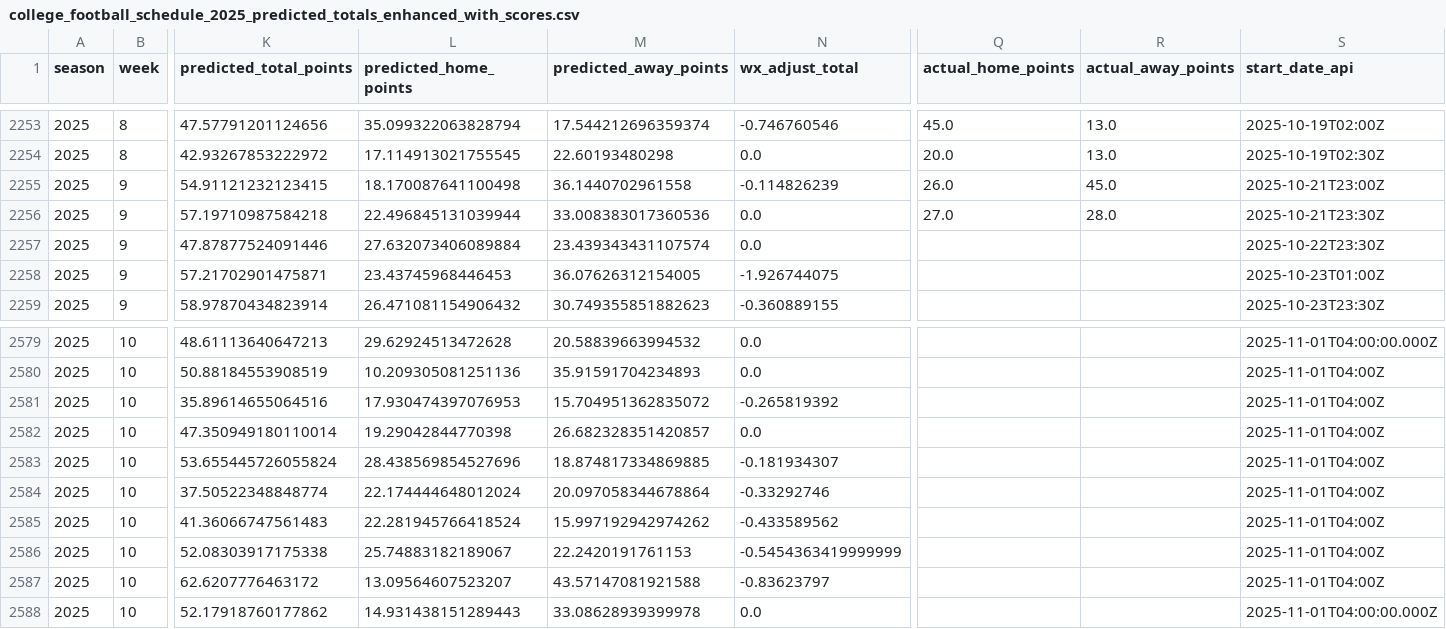
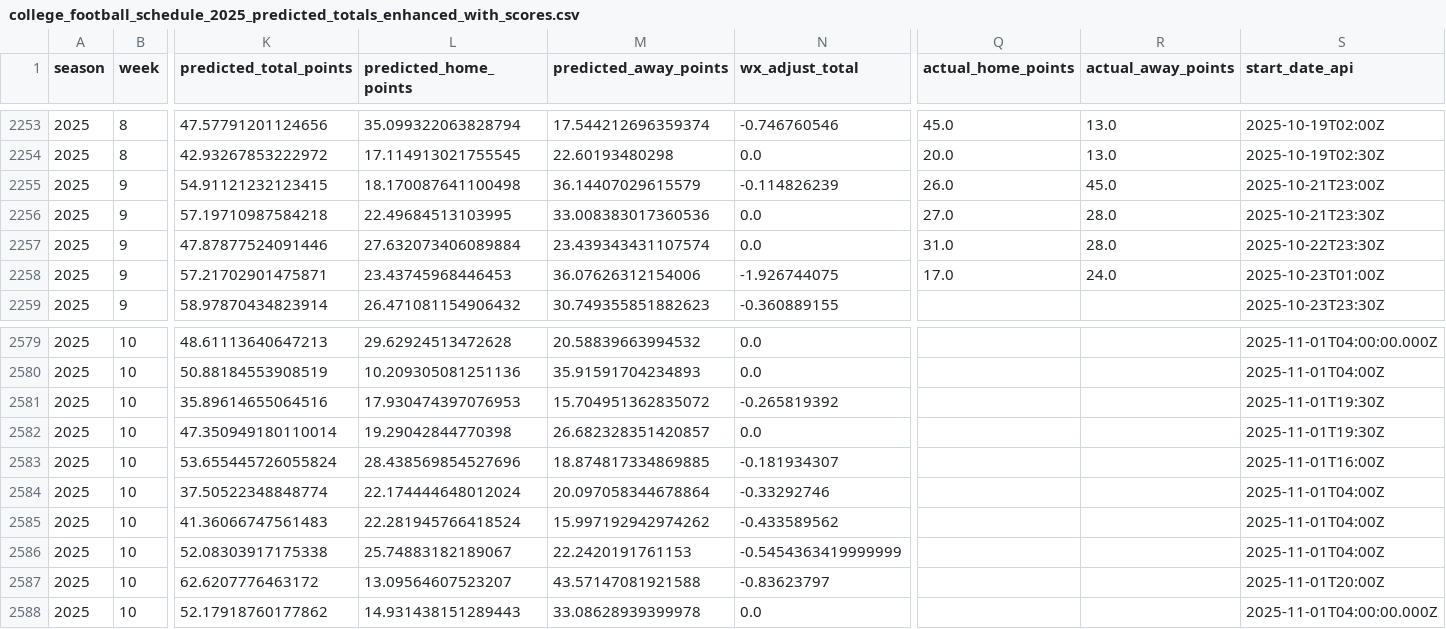
Before and after one commit to mostgood1/NCAAF-Predictions, a CSV file: data/college_football_schedule_2025_predicted_totals_enhanced_with_scores.csv, drawn as a sheet; only a part is shown, gaps mark what is left out; the diff covers the shown part only; the diff names each change by its address in the sheet, - before the commit and + after, or states it on an @@ line.

```diff
--- a/data/college_football_schedule_2025_predicted_totals_enhanced_with_scores.csv
+++ b/data/college_football_schedule_2025_predicted_totals_enhanced_with_scores.csv
-M2255 (predicted_away_points): 36.1440702961558
+M2255 (predicted_away_points): 36.14407029615579
-L2256 (predicted_home_points): 22.496845131039944
+L2256 (predicted_home_points): 22.49684513103995
-Q2257 (actual_home_points): (empty)
+Q2257 (actual_home_points): 31.0
-R2257 (actual_away_points): (empty)
+R2257 (actual_away_points): 28.0
-M2258 (predicted_away_points): 36.07626312154005
+M2258 (predicted_away_points): 36.07626312154006
-Q2258 (actual_home_points): (empty)
+Q2258 (actual_home_points): 17.0
-R2258 (actual_away_points): (empty)
+R2258 (actual_away_points): 24.0
-S2581:S2582 (start_date_api): 2025-11-01T04:00Z
+S2581:S2582 (start_date_api): 2025-11-01T19:30Z
-S2583 (start_date_api): 2025-11-01T04:00Z
+S2583 (start_date_api): 2025-11-01T16:00Z
-S2587 (start_date_api): 2025-11-01T04:00Z
+S2587 (start_date_api): 2025-11-01T20:00Z
```
Also changed, not shown: 17 edited cells elsewhere in this file, data/odds_coverage/week_10.csv, data/recommendations_cache/week_10.csv, 14 other files.
